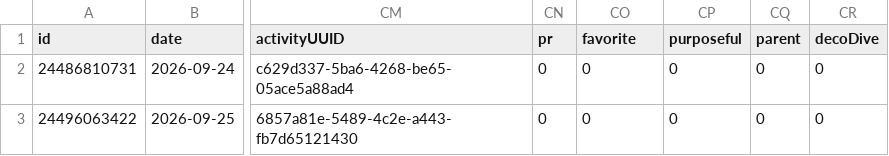
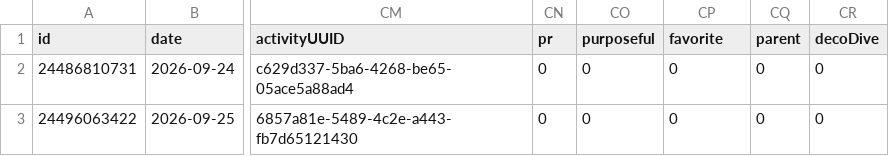
Before and after one commit to nicolasmahut-ui/garmin-data, a CSV file: activites-recent.csv, drawn as a sheet; only a part is shown, gaps mark what is left out; the diff names each change by its address in the sheet, - before the commit and + after, or states it on an @@ line.

Commit message:
activites recentes 2026-11-23 04:17

```diff
--- a/activites-recent.csv
+++ b/activites-recent.csv
-CO1: favorite
+CO1: purposeful
-CP1: purposeful
+CP1: favorite
```
